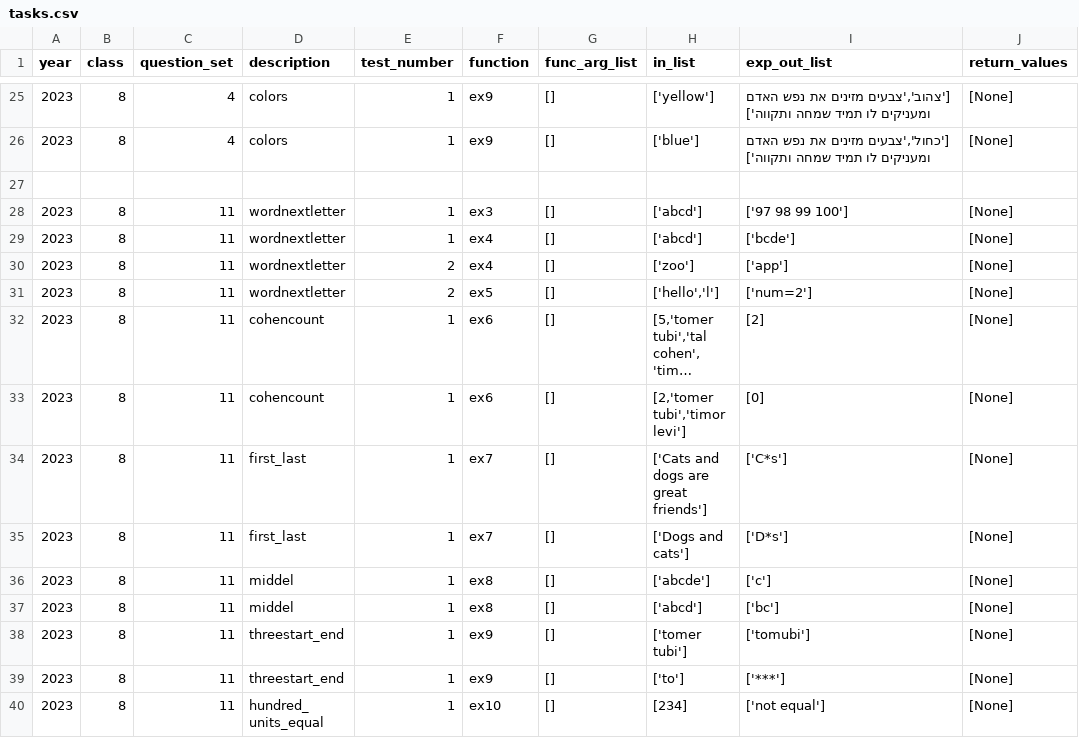
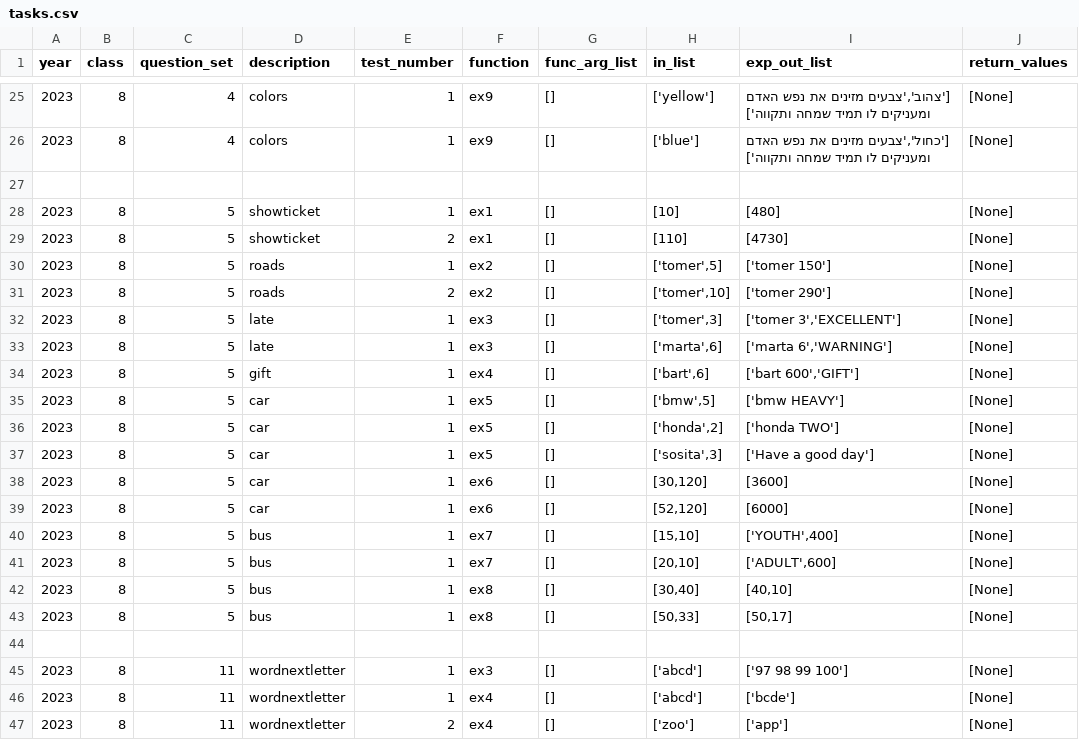
Before and after one commit to RabinSchool/auto_grading, a CSV file: tasks.csv, drawn as a sheet; only a part is shown, gaps mark what is left out; the shorter side is filled out with more unchanged rows; long unchanged cells end in ….

Commit message:
Update tasks.csv

```diff
--- a/tasks.csv
+++ b/tasks.csv
@@ -27,2 +27,19 @@ year,class,question_set,description,test_number,function,func_arg_list,in_list,e
 
+2023,8,5,"showticket",1,ex1,"[]","[10]","[480]","[None]"
+2023,8,5,"showticket",2,ex1,"[]","[110]","[4730]","[None]"
+2023,8,5,"roads",1,ex2,"[]","['tomer',5]","['tomer 150']","[None]"
+2023,8,5,"roads",2,ex2,"[]","['tomer',10]","['tomer 290']","[None]"
+2023,8,5,"late",1,ex3,"[]","['tomer',3]","['tomer 3','EXCELLENT']","[None]"
+2023,8,5,"late",1,ex3,"[]","['marta',6]","['marta 6','WARNING']","[None]"
+2023,8,5,"gift",1,ex4,"[]","['bart',6]","['bart 600','GIFT']","[None]"
+2023,8,5,"car",1,ex5,"[]","['bmw',5]","['bmw HEAVY']","[None]"
+2023,8,5,"car",1,ex5,"[]","['honda',2]","['honda TWO']","[None]"
+2023,8,5,"car",1,ex5,"[]","['sosita',3]","['Have a good day']","[None]"
+2023,8,5,"car",1,ex6,"[]","[30,120]","[3600]","[None]"
+2023,8,5,"car",1,ex6,"[]","[52,120]","[6000]","[None]"
+2023,8,5,"bus",1,ex7,"[]","[15,10]","['YOUTH',400]","[None]"
+2023,8,5,"bus",1,ex7,"[]","[20,10]","['ADULT',600]","[None]"
+2023,8,5,"bus",1,ex8,"[]","[30,40]","[40,10]","[None]"
+2023,8,5,"bus",1,ex8,"[]","[50,33]","[50,17]","[None]"
+
 2023,8,11,"wordnextletter",1,ex3,"[]","['abcd']","['97 98 99 100']","[None]"
```
